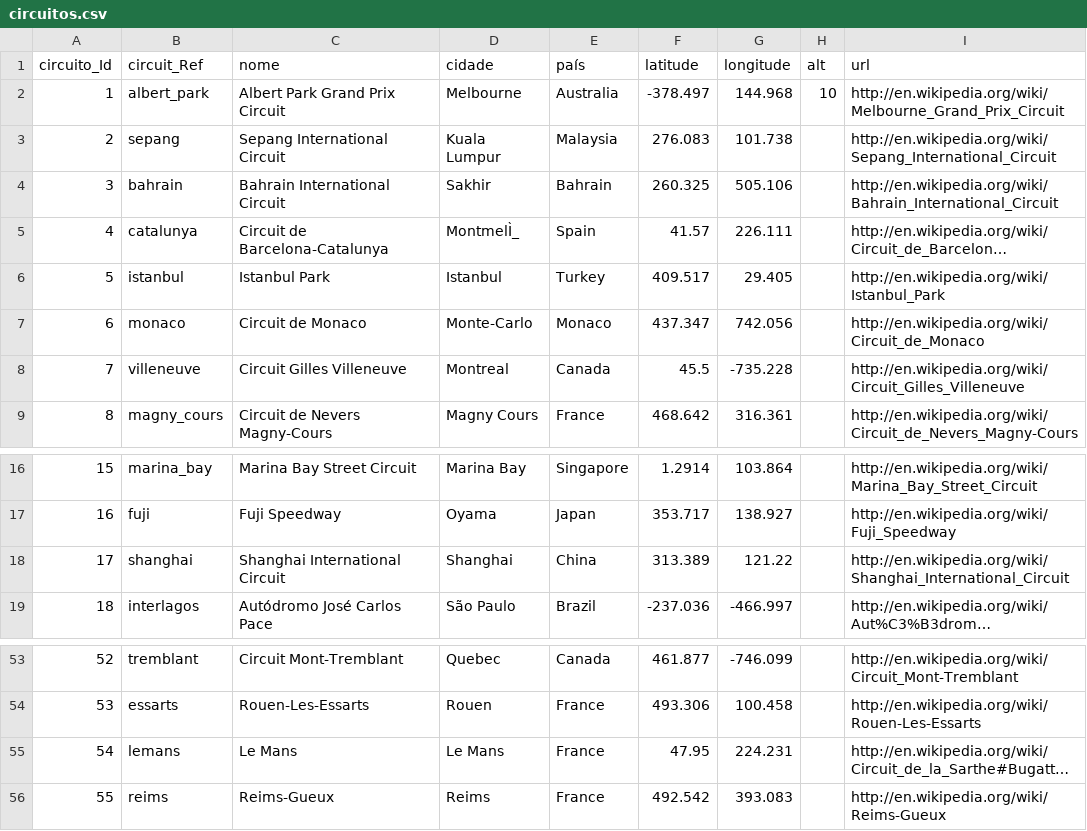
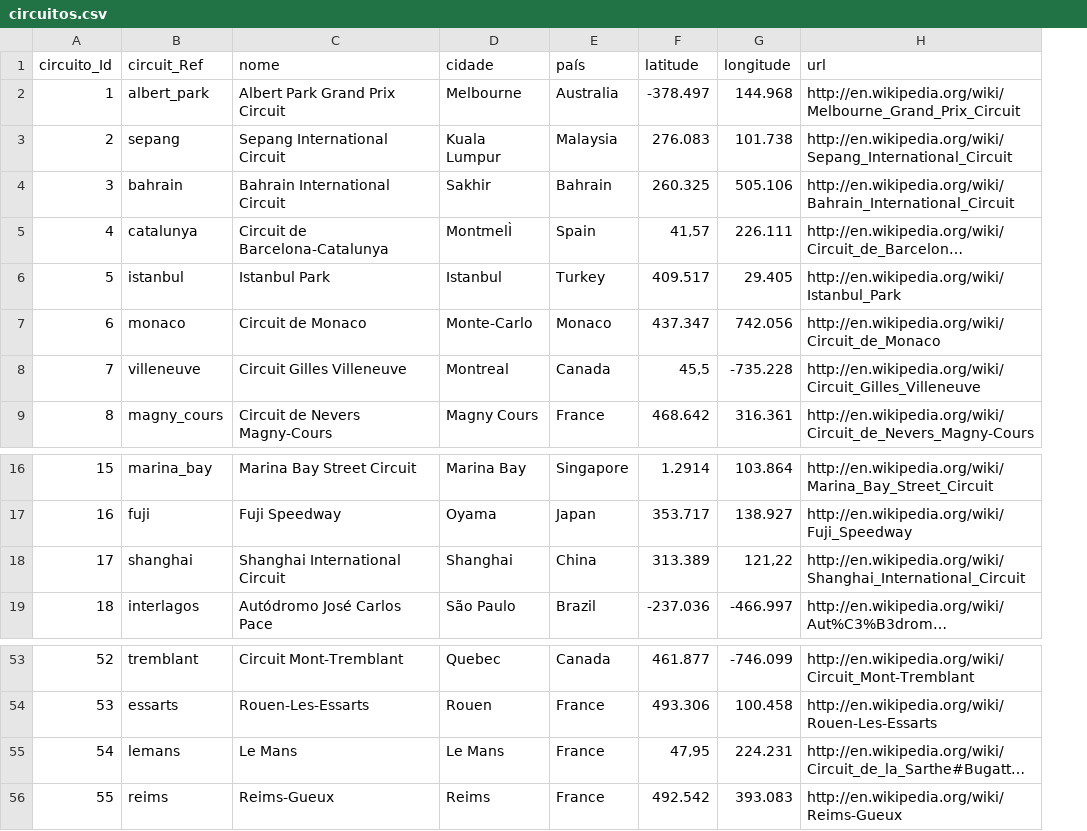
Before and after one commit to LeoCosta-dev/projetoFinalMod3_BancoDeDados, a CSV file: F1 TRADUZIDO/circuitos.csv, drawn as a sheet; only a part is shown, gaps mark what is left out; long unchanged cells end in …; the diff names each change by its address in the sheet, - before the commit and + after, or states it on an @@ line.

```diff
--- a/F1 TRADUZIDO/circuitos.csv
+++ b/F1 TRADUZIDO/circuitos.csv
-column H (alt), row 2: 10
-D5 (cidade): MontmelÌ_
+D5 (cidade): MontmelÌ
-F5 (latitude): 41.57
+F5 (latitude): 41,57
-F8 (latitude): 45.5
+F8 (latitude): 45,5
-G18 (longitude): 121.22
+G18 (longitude): 121,22
-F55 (latitude): 47.95
+F55 (latitude): 47,95
```
Also changed, not shown: 15 other files.
